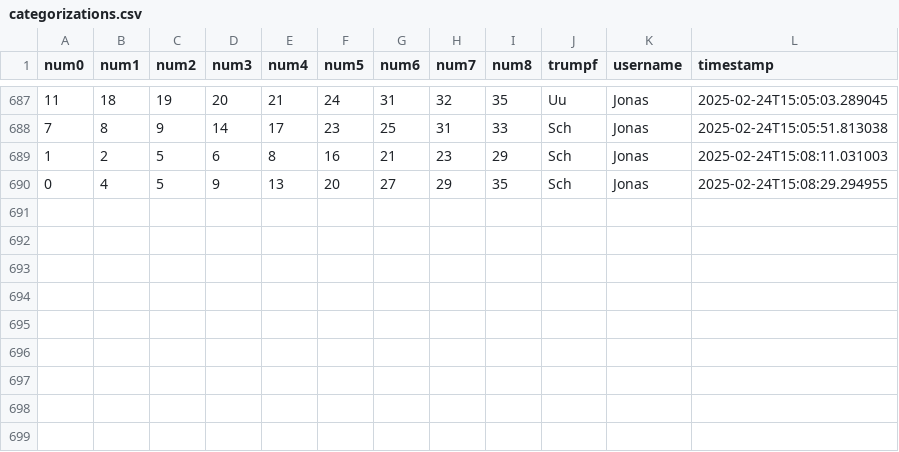
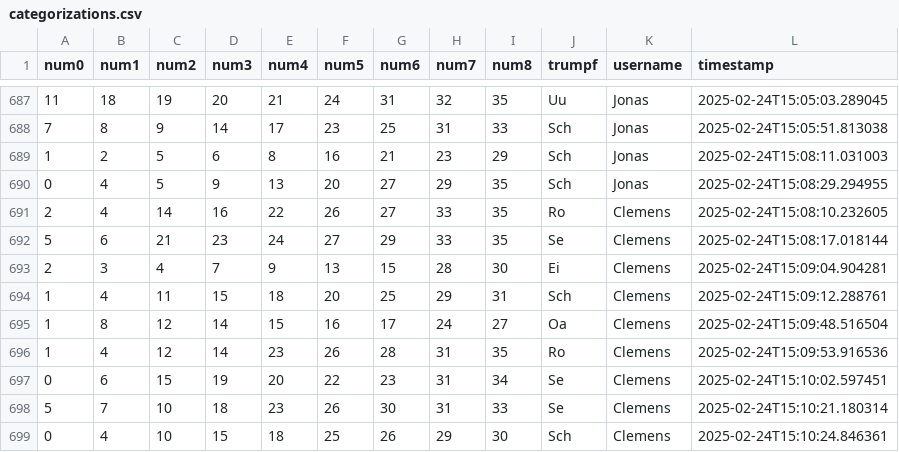
Before and after one commit to clemens-steinwendner/JassCategories, a CSV file: categorizations.csv, drawn as a sheet; only a part is shown, gaps mark what is left out.

Commit message:
Update categorizations - 9 new entries

```diff
--- a/categorizations.csv
+++ b/categorizations.csv
@@ -690 +690,10 @@ num0,num1,num2,num3,num4,num5,num6,num7,num8,trumpf,username,timestamp
 0,4,5,9,13,20,27,29,35,Sch,Jonas,2025-02-24T15:08:29.294955
+2,4,14,16,22,26,27,33,35,Ro,Clemens,2025-02-24T15:08:10.232605
+5,6,21,23,24,27,29,33,35,Se,Clemens,2025-02-24T15:08:17.018144
+2,3,4,7,9,13,15,28,30,Ei,Clemens,2025-02-24T15:09:04.904281
+1,4,11,15,18,20,25,29,31,Sch,Clemens,2025-02-24T15:09:12.288761
+1,8,12,14,15,16,17,24,27,Oa,Clemens,2025-02-24T15:09:48.516504
+1,4,12,14,23,26,28,31,35,Ro,Clemens,2025-02-24T15:09:53.916536
+0,6,15,19,20,22,23,31,34,Se,Clemens,2025-02-24T15:10:02.597451
+5,7,10,18,23,26,30,31,33,Se,Clemens,2025-02-24T15:10:21.180314
+0,4,10,15,18,25,26,29,30,Sch,Clemens,2025-02-24T15:10:24.846361
```
